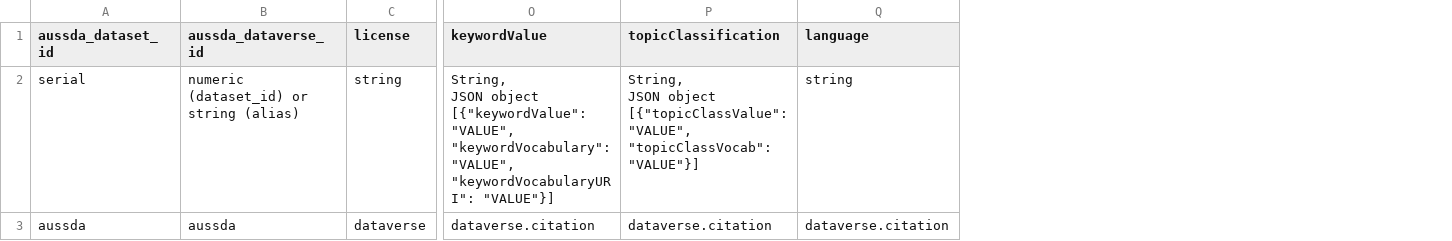
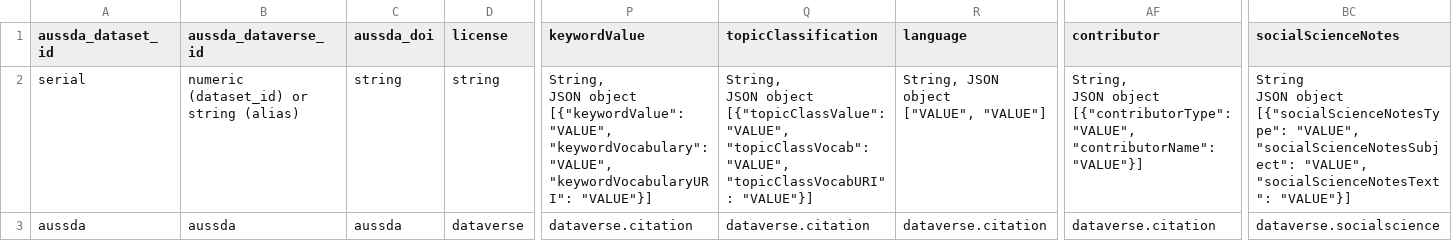
Before and after one commit to AUSSDA/pyDataverse_templates, a CSV file: csv/template_datasets.csv, drawn as a sheet; only a part is shown, gaps mark what is left out; addresses are those after the commit; ↵ is a line break in a cell; the diff names each change by its address in the sheet, - before the commit and + after, or states it on an @@ line.

Commit message:
fix issues: topicclassuri missing, language was not a list,socialsciencenotes was missing, contributor field was missing

```diff
--- a/csv/template_datasets.csv
+++ b/csv/template_datasets.csv
+column C (aussda_doi), rows 2-3: string | aussda
+column AF (contributor), rows 2-3: String, ↵ JSON object [{"contributorType": "VALUE", "contributorName": "VALUE"}] | dataverse.citation
+column BC (socialScienceNotes), rows 2-3: String ↵ JSON object [{"socialScienceNotesType": "VALUE", "socialScienceNotesSubject": "VALUE", "socialScienceNotesText": "VALUE"}] | dataverse.socialscience
-Q2 (topicClassification): …"VALUE", "topicClassVocab": "VALUE"}]
+Q2 (topicClassification): …"VALUE", "topicClassVocab": "VALUE", "topicClassVocabURI": "VALUE"}]
-R2 (language): string
+R2 (language): String, JSON object ↵ ["VALUE", "VALUE"]
```
Also changed, not shown: csv/examples/example_datasets.csv.
